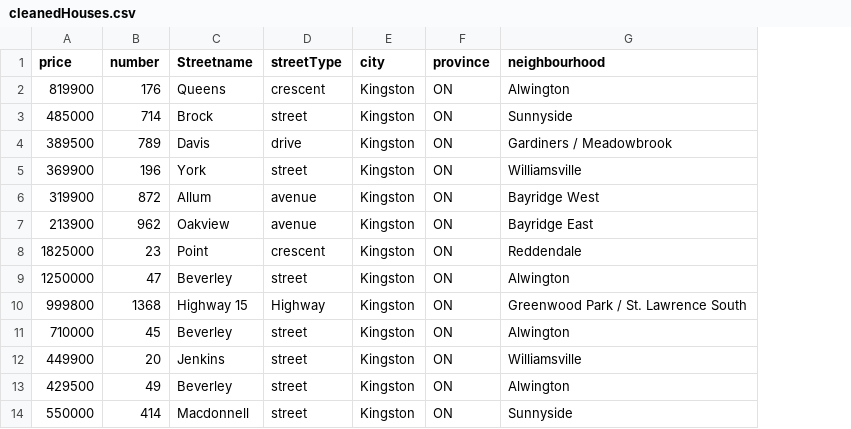
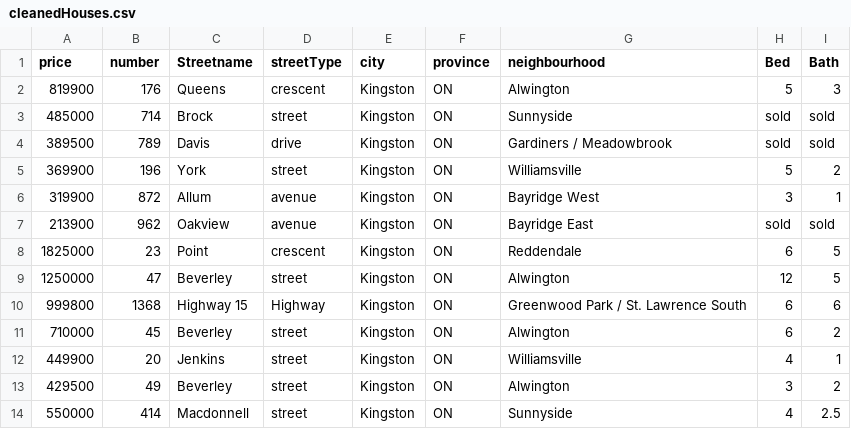
Before and after one commit to QMIND-Team/anomaly-detection, a CSV file: project/data/cleanedHouses.csv, drawn as a sheet; only a part is shown; the diff names each change by its address in the sheet, - before the commit and + after, or states it on an @@ line.

Commit message:
The dataset has been cleaned and filtered to Kingston.

```diff
--- a/project/data/cleanedHouses.csv
+++ b/project/data/cleanedHouses.csv
+column H (Bed), rows 2-14: 5 | sold | sold | 5 | 3 | sold | 6 | 12 | 6 | 6 | 4 | 3 | 4
+column I (Bath), rows 2-14: 3 | sold | sold | 2 | 1 | sold | 5 | 5 | 6 | 2 | 1 | 2 | 2.5
```
Also changed, not shown: 3 other files.
